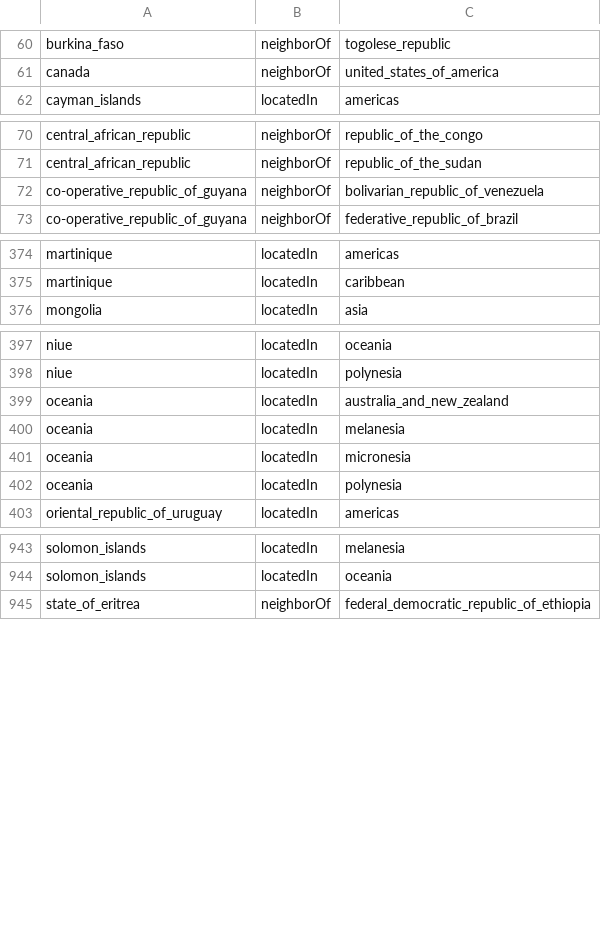
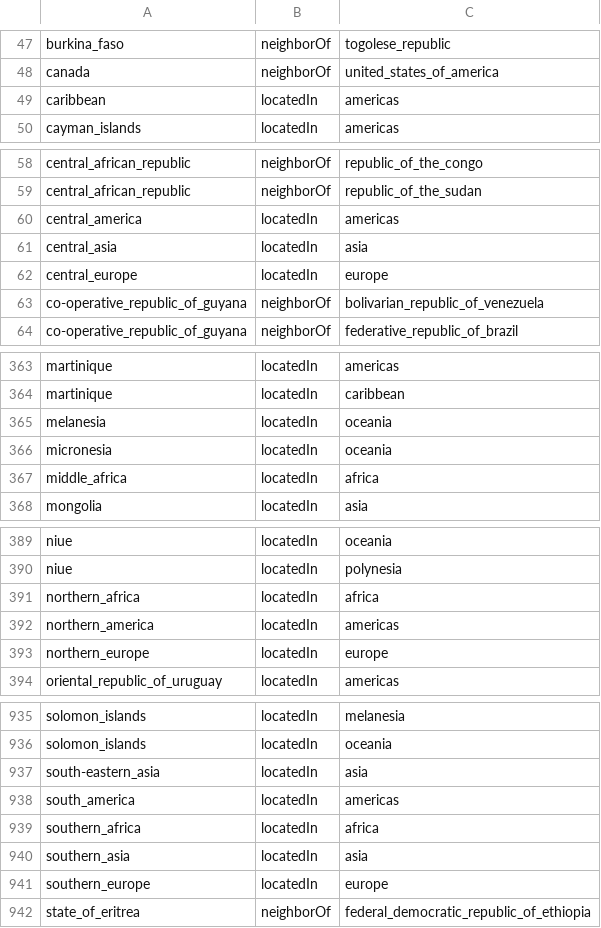
Before and after one commit to uclnlp/inferbeddings, a TSV file: data/countries/s12/s2_train.tsv, drawn as a sheet; only a part is shown, gaps mark what is left out; the diff covers the shown part only.

```diff
--- a/data/countries/s12/s2_train.tsv
+++ b/data/countries/s12/s2_train.tsv
@@ -61,2 +48,3 @@ burkina_faso	neighborOf	togolese_republic
 canada	neighborOf	united_states_of_america
+caribbean	locatedIn	americas
 cayman_islands	locatedIn	americas
@@ -71,2 +59,5 @@ central_african_republic	neighborOf	republic_of_the_congo
 central_african_republic	neighborOf	republic_of_the_sudan
+central_america	locatedIn	americas
+central_asia	locatedIn	asia
+central_europe	locatedIn	europe
 co-operative_republic_of_guyana	neighborOf	bolivarian_republic_of_venezuela
@@ -375,2 +364,5 @@ martinique	locatedIn	americas
 martinique	locatedIn	caribbean
+melanesia	locatedIn	oceania
+micronesia	locatedIn	oceania
+middle_africa	locatedIn	africa
 mongolia	locatedIn	asia
@@ -398,6 +390,5 @@ niue	locatedIn	oceania
 niue	locatedIn	polynesia
-oceania	locatedIn	australia_and_new_zealand
-oceania	locatedIn	melanesia
-oceania	locatedIn	micronesia
-oceania	locatedIn	polynesia
+northern_africa	locatedIn	africa
+northern_america	locatedIn	americas
+northern_europe	locatedIn	europe
 oriental_republic_of_uruguay	locatedIn	americas
@@ -944,2 +936,7 @@ solomon_islands	locatedIn	melanesia
 solomon_islands	locatedIn	oceania
+south-eastern_asia	locatedIn	asia
+south_america	locatedIn	americas
+southern_africa	locatedIn	africa
+southern_asia	locatedIn	asia
+southern_europe	locatedIn	europe
 state_of_eritrea	neighborOf	federal_democratic_republic_of_ethiopia
```
Also changed, not shown: 7 added rows, 18 removed rows and 2 edited cells elsewhere in this file, data/countries/s1/s1_train.tsv, data/countries/s1/triples.tsv, 12 other files.
